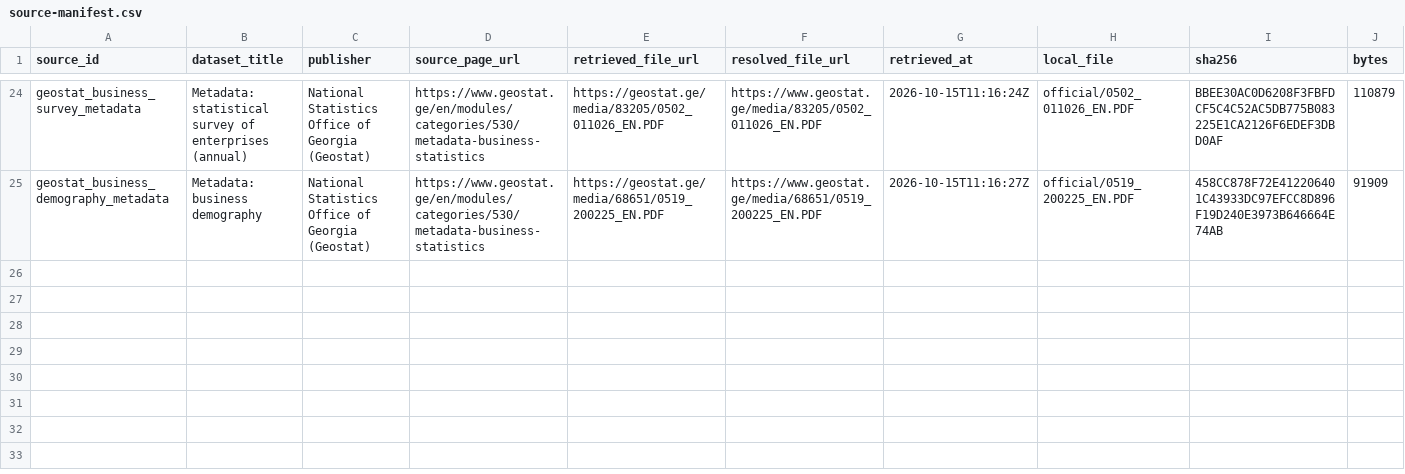
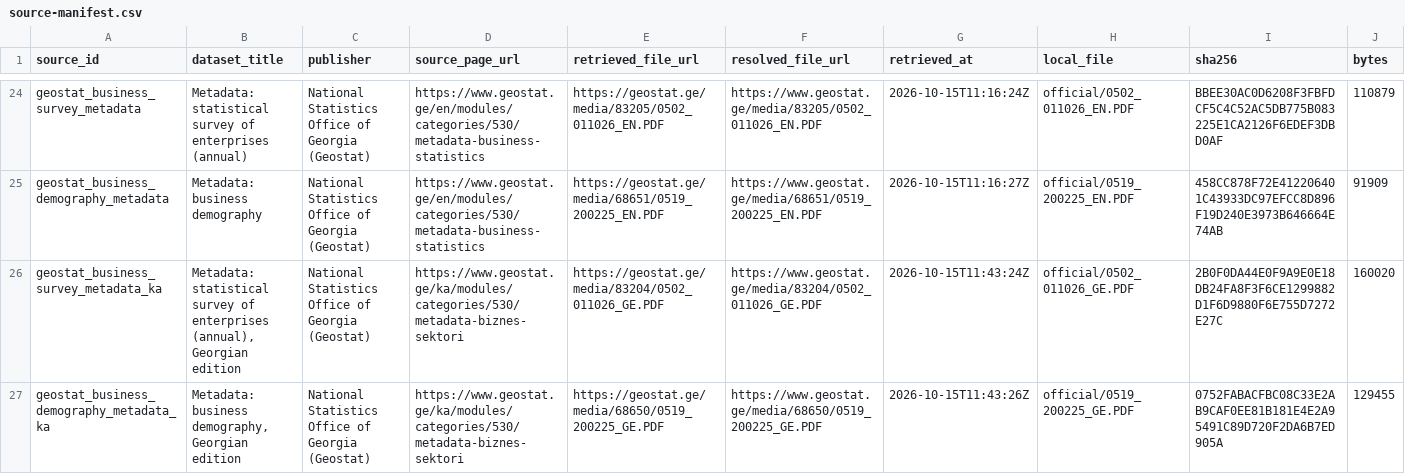
Before and after one commit to DuruMakh/geodata.ge, a CSV file: docs/Raw Data/Business/geostat-business-annual/source-manifest.csv, drawn as a sheet; only a part is shown, gaps mark what is left out; rows hold the shown columns only; the diff names each change by its address in the sheet, - before the commit and + after, or states it on an @@ line.

```diff
--- a/docs/Raw Data/Business/geostat-business-annual/source-manifest.csv
+++ b/docs/Raw Data/Business/geostat-business-annual/source-manifest.csv
+row 26: geostat_business_survey_metadata_ka | Metadata: statistical survey of enterprises (annual), Georgian edition | National Statistics Office of Georgia (Geostat) | https://www.geostat.ge/ka/modules/categories/530/metadata-biznes-sektori | https://geostat.ge/media/83204/0502_011026_GE.PDF | https://www.geostat.ge/media/83204/0502_011026_GE.PDF | 2026-10-15T11:43:24Z | official/0502_011026_GE.PDF | 2B0F0DA44E0F9A9E0E18DB24FA8F3F6CE1299882D1F6D9880F6E755D7272E27C | 160020
+row 27: geostat_business_demography_metadata_ka | Metadata: business demography, Georgian edition | National Statistics Office of Georgia (Geostat) | https://www.geostat.ge/ka/modules/categories/530/metadata-biznes-sektori | https://geostat.ge/media/68650/0519_200225_GE.PDF | https://www.geostat.ge/media/68650/0519_200225_GE.PDF | 2026-10-15T11:43:26Z | official/0519_200225_GE.PDF | 0752FABACFBC08C33E2AB9CAF0EE81B181E4E2A95491C89D720F2DA6B7ED905A | 129455
```
Also changed, not shown: data/methodology/source-archives/business.csv, data/sources/source-documents.csv, 18 other files.
